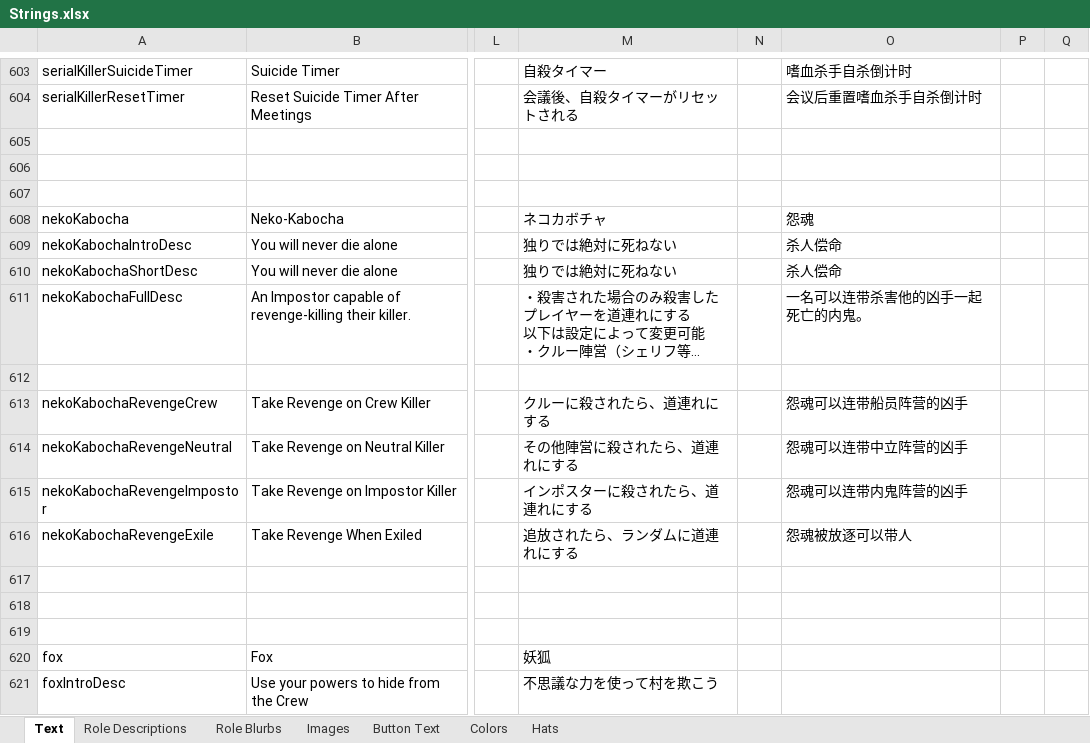
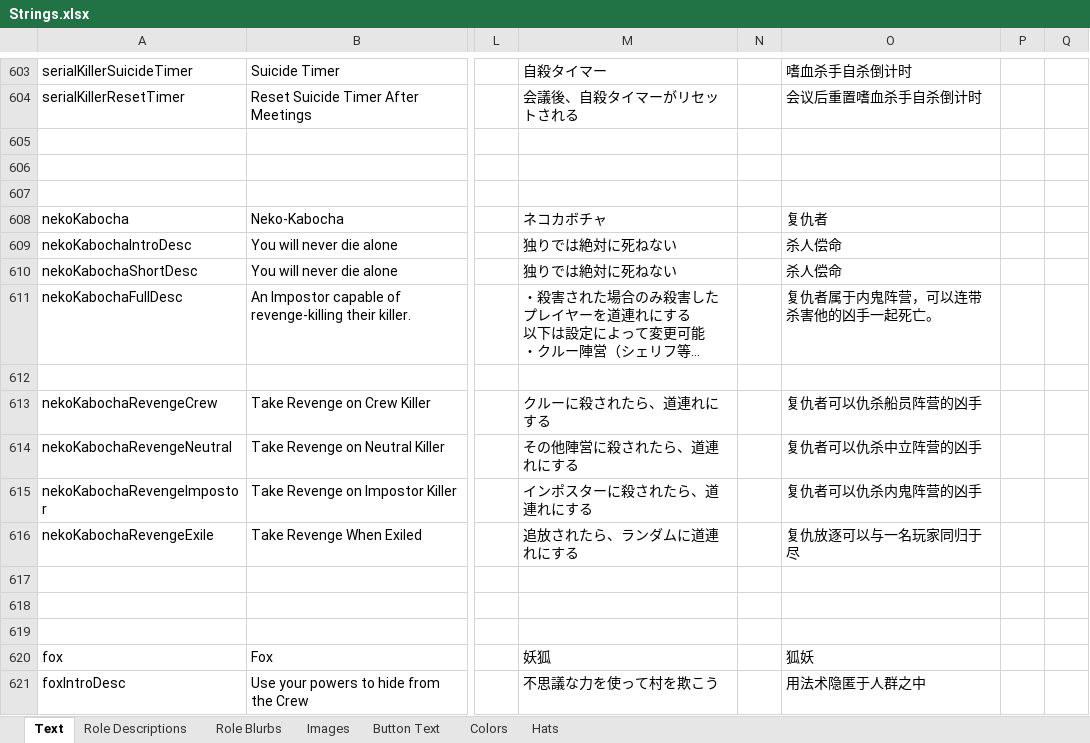
Before and after one commit to yukinogatari/TheOtherRoles-GM, an Excel workbook: Strings.xlsx, sheet Text, drawn as a sheet; only a part is shown, gaps mark what is left out; long unchanged cells end in …; values as stored, in another font and other column widths than the file's, no borders; the diff covers the shown part only; the diff names each change by its address in the sheet, - before the commit and + after, or states it on an @@ line.

Commit message:
changed version # to 3.5.4
* implemented the rest of the Simplified Chinese translation
* fixed a bug with the fox's win condition
* fixed a bug where a fox disconnecting would allow them to see all players' roles in future games

```diff
--- a/Strings.xlsx (sheet Text)
+++ b/Strings.xlsx (sheet Text)
-O608: 怨魂
+O608: 复仇者
-O611: 一名可以连带杀害他的凶手一起死亡的内鬼。
+O611: 复仇者属于内鬼阵营，可以连带杀害他的凶手一起死亡。
-O613: 怨魂可以连带船员阵营的凶手
+O613: 复仇者可以仇杀船员阵营的凶手
-O614: 怨魂可以连带中立阵营的凶手
+O614: 复仇者可以仇杀中立阵营的凶手
-O615: 怨魂可以连带内鬼阵营的凶手
+O615: 复仇者可以仇杀内鬼阵营的凶手
-O616: 怨魂被放逐可以带人
+O616: 复仇放逐可以与一名玩家同归于尽
-O620: (empty)
+O620: 狐妖
-O621: (empty)
+O621: 用法术隐匿于人群之中
```
Also changed, not shown: 94 edited cells elsewhere in this sheet, sheet Button Text, 9 other files.
